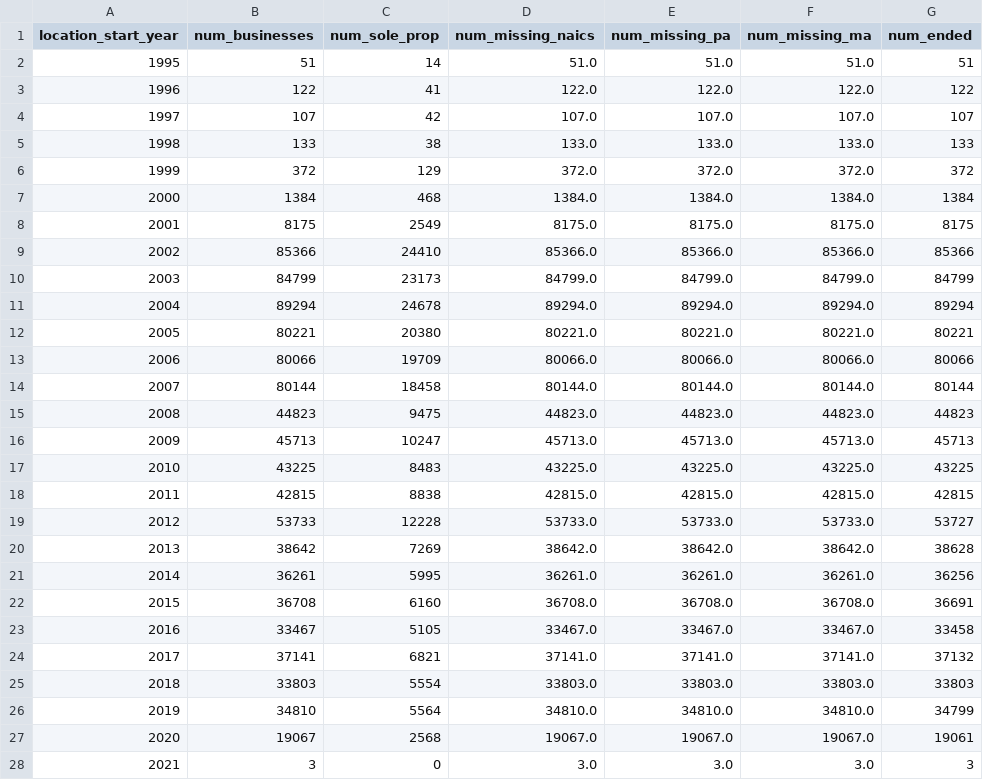
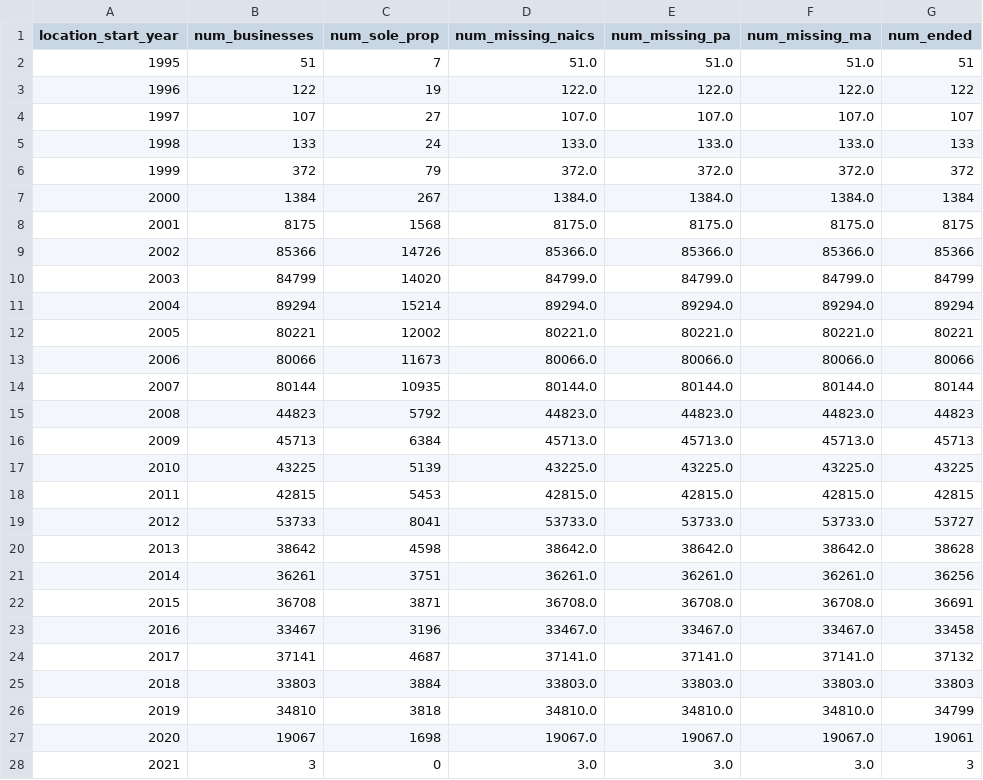
Before and after one commit to jfish-fishj/boring_cities, a CSV file: qc/chi_start_year_agg.csv, drawn as a sheet.

Commit message:
added seattle for clean business data

```diff
--- a/qc/chi_start_year_agg.csv
+++ b/qc/chi_start_year_agg.csv
@@ -1,28 +1,28 @@
 location_start_year,num_businesses,num_sole_prop,num_missing_naics,num_missing_pa,num_missing_ma,num_ended
-1995,51,14,51.0,51.0,51.0,51
-1996,122,41,122.0,122.0,122.0,122
-1997,107,42,107.0,107.0,107.0,107
-1998,133,38,133.0,133.0,133.0,133
-1999,372,129,372.0,372.0,372.0,372
-2000,1384,468,1384.0,1384.0,1384.0,1384
-2001,8175,2549,8175.0,8175.0,8175.0,8175
-2002,85366,24410,85366.0,85366.0,85366.0,85366
-2003,84799,23173,84799.0,84799.0,84799.0,84799
-2004,89294,24678,89294.0,89294.0,89294.0,89294
-2005,80221,20380,80221.0,80221.0,80221.0,80221
-2006,80066,19709,80066.0,80066.0,80066.0,80066
-2007,80144,18458,80144.0,80144.0,80144.0,80144
-2008,44823,9475,44823.0,44823.0,44823.0,44823
-2009,45713,10247,45713.0,45713.0,45713.0,45713
-2010,43225,8483,43225.0,43225.0,43225.0,43225
-2011,42815,8838,42815.0,42815.0,42815.0,42815
-2012,53733,12228,53733.0,53733.0,53733.0,53727
-2013,38642,7269,38642.0,38642.0,38642.0,38628
-2014,36261,5995,36261.0,36261.0,36261.0,36256
-2015,36708,6160,36708.0,36708.0,36708.0,36691
-2016,33467,5105,33467.0,33467.0,33467.0,33458
-2017,37141,6821,37141.0,37141.0,37141.0,37132
-2018,33803,5554,33803.0,33803.0,33803.0,33803
-2019,34810,5564,34810.0,34810.0,34810.0,34799
-2020,19067,2568,19067.0,19067.0,19067.0,19061
+1995,51,7,51.0,51.0,51.0,51
+1996,122,19,122.0,122.0,122.0,122
+1997,107,27,107.0,107.0,107.0,107
+1998,133,24,133.0,133.0,133.0,133
+1999,372,79,372.0,372.0,372.0,372
+2000,1384,267,1384.0,1384.0,1384.0,1384
+2001,8175,1568,8175.0,8175.0,8175.0,8175
+2002,85366,14726,85366.0,85366.0,85366.0,85366
+2003,84799,14020,84799.0,84799.0,84799.0,84799
+2004,89294,15214,89294.0,89294.0,89294.0,89294
+2005,80221,12002,80221.0,80221.0,80221.0,80221
+2006,80066,11673,80066.0,80066.0,80066.0,80066
+2007,80144,10935,80144.0,80144.0,80144.0,80144
+2008,44823,5792,44823.0,44823.0,44823.0,44823
+2009,45713,6384,45713.0,45713.0,45713.0,45713
+2010,43225,5139,43225.0,43225.0,43225.0,43225
+2011,42815,5453,42815.0,42815.0,42815.0,42815
+2012,53733,8041,53733.0,53733.0,53733.0,53727
+2013,38642,4598,38642.0,38642.0,38642.0,38628
+2014,36261,3751,36261.0,36261.0,36261.0,36256
+2015,36708,3871,36708.0,36708.0,36708.0,36691
+2016,33467,3196,33467.0,33467.0,33467.0,33458
+2017,37141,4687,37141.0,37141.0,37141.0,37132
+2018,33803,3884,33803.0,33803.0,33803.0,33803
+2019,34810,3818,34810.0,34810.0,34810.0,34799
+2020,19067,1698,19067.0,19067.0,19067.0,19061
 2021,3,0,3.0,3.0,3.0,3
```
Also changed, not shown: 9 other files.
